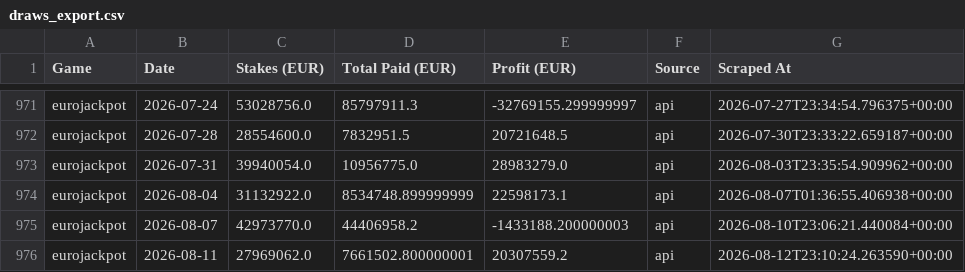
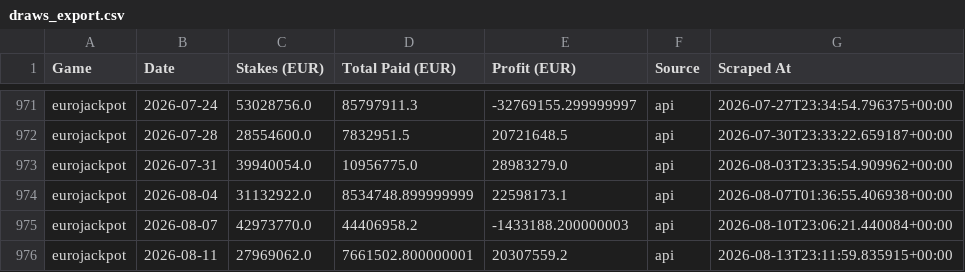
Before and after one commit to steliosevmo/Eurojackpot_Profit_Estimator, a CSV file: data/draws_export.csv, drawn as a sheet; only a part is shown, gaps mark what is left out.

```diff
--- a/data/draws_export.csv
+++ b/data/draws_export.csv
@@ -975,2 +975,2 @@ eurojackpot,2026-08-04,31132922.0,8534748.899999999,22598173.1,api,2026-08-07T01
 eurojackpot,2026-08-07,42973770.0,44406958.2,-1433188.200000003,api,2026-08-10T23:06:21.440084+00:00
-eurojackpot,2026-08-11,27969062.0,7661502.800000001,20307559.2,api,2026-08-12T23:10:24.263590+00:00
+eurojackpot,2026-08-11,27969062.0,7661502.800000001,20307559.2,api,2026-08-13T23:11:59.835915+00:00
```
Also changed, not shown: 1 other file.
